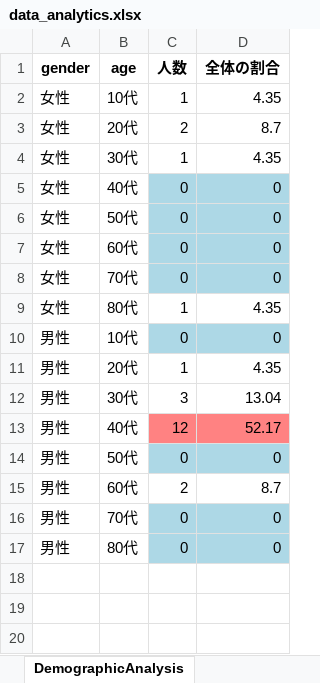
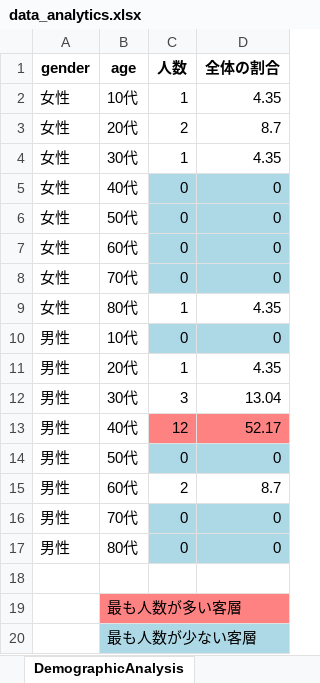
Before and after one commit to koseki3104/marketing_date, an Excel workbook: media/data_analytics.xlsx, sheet DemographicAnalysis, drawn as a sheet; values as stored, in another font and other column widths than the file's, no borders; the diff names each change by its address in the sheet, - before the commit and + after, or states it on an @@ line.

```diff
--- a/media/data_analytics.xlsx (sheet DemographicAnalysis)
+++ b/media/data_analytics.xlsx (sheet DemographicAnalysis)
+row 18: (empty)
+row 19:  | 最も人数が多い客層
+row 20:  | 最も人数が少ない客層
```
Also changed, not shown: 1 other file.
